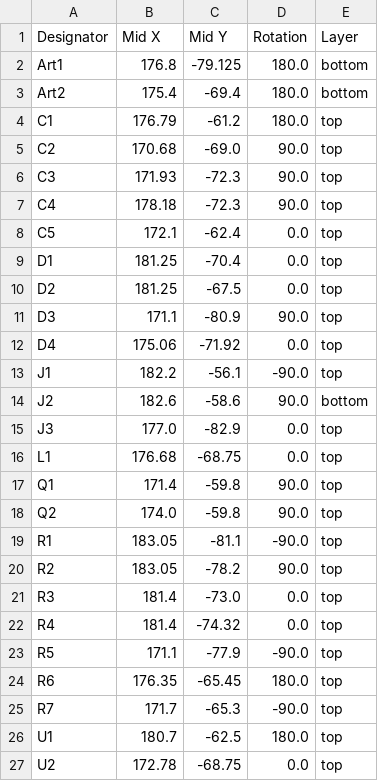
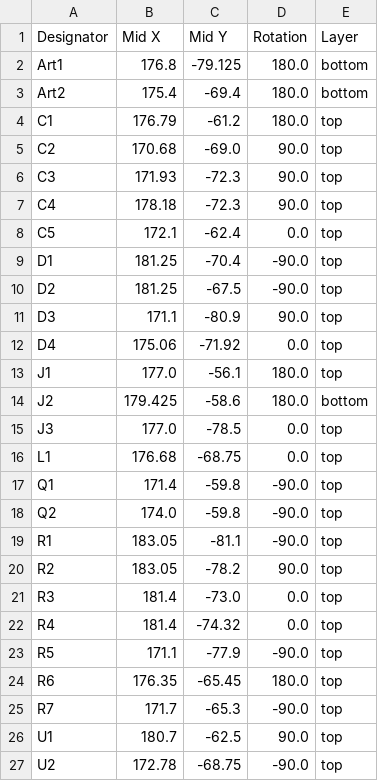
Before and after one commit to revk/Tasmotizer-PCB, a CSV file: KiCad/production/positions.csv, drawn as a sheet.

```diff
--- a/KiCad/production/positions.csv
+++ b/KiCad/production/positions.csv
@@ -8,12 +8,12 @@ C4,178.18,-72.3,90.0,top
 C5,172.1,-62.4,0.0,top
-D1,181.25,-70.4,0.0,top
-D2,181.25,-67.5,0.0,top
+D1,181.25,-70.4,-90.0,top
+D2,181.25,-67.5,-90.0,top
 D3,171.1,-80.9,90.0,top
 D4,175.06,-71.92,0.0,top
-J1,182.2,-56.1,-90.0,top
-J2,182.6,-58.6,90.0,bottom
-J3,177.0,-82.9,0.0,top
+J1,177.0,-56.1,180.0,top
+J2,179.425,-58.6,180.0,bottom
+J3,177.0,-78.5,0.0,top
 L1,176.68,-68.75,0.0,top
-Q1,171.4,-59.8,90.0,top
-Q2,174.0,-59.8,90.0,top
+Q1,171.4,-59.8,-90.0,top
+Q2,174.0,-59.8,-90.0,top
 R1,183.05,-81.1,-90.0,top
@@ -25,3 +25,3 @@ R6,176.35,-65.45,180.0,top
 R7,171.7,-65.3,-90.0,top
-U1,180.7,-62.5,180.0,top
-U2,172.78,-68.75,0.0,top
+U1,180.7,-62.5,90.0,top
+U2,172.78,-68.75,-90.0,top
```
Also changed, not shown: KiCad/production/bom.csv, 5 other files.
